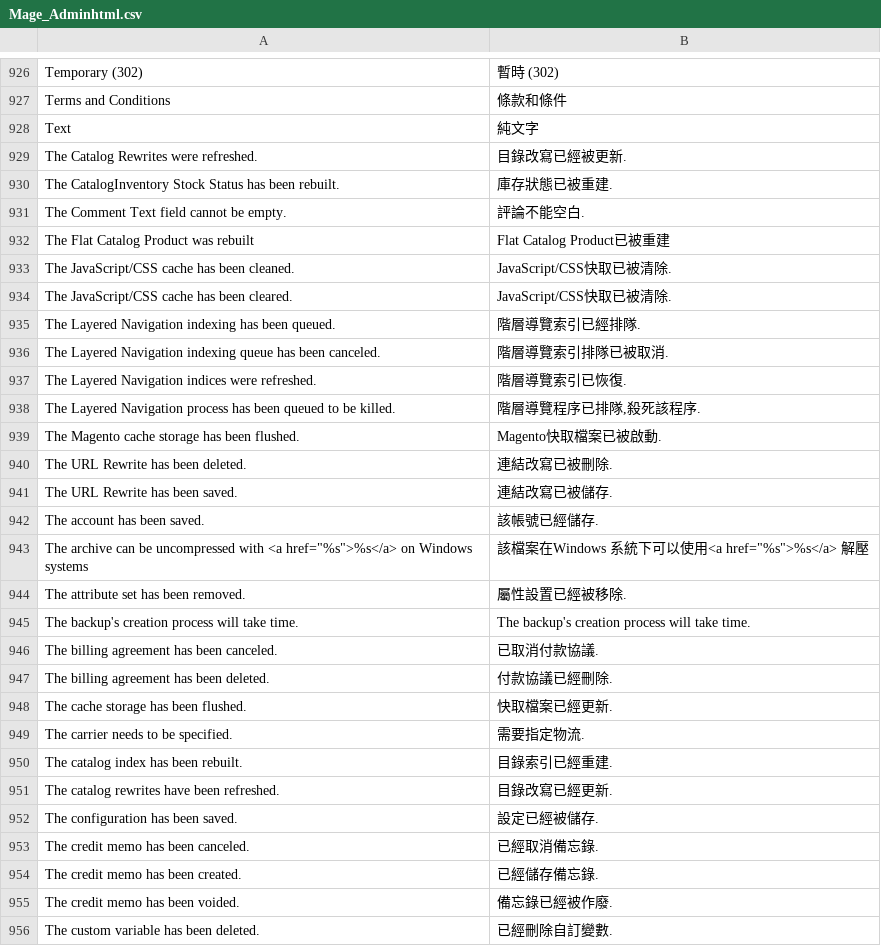
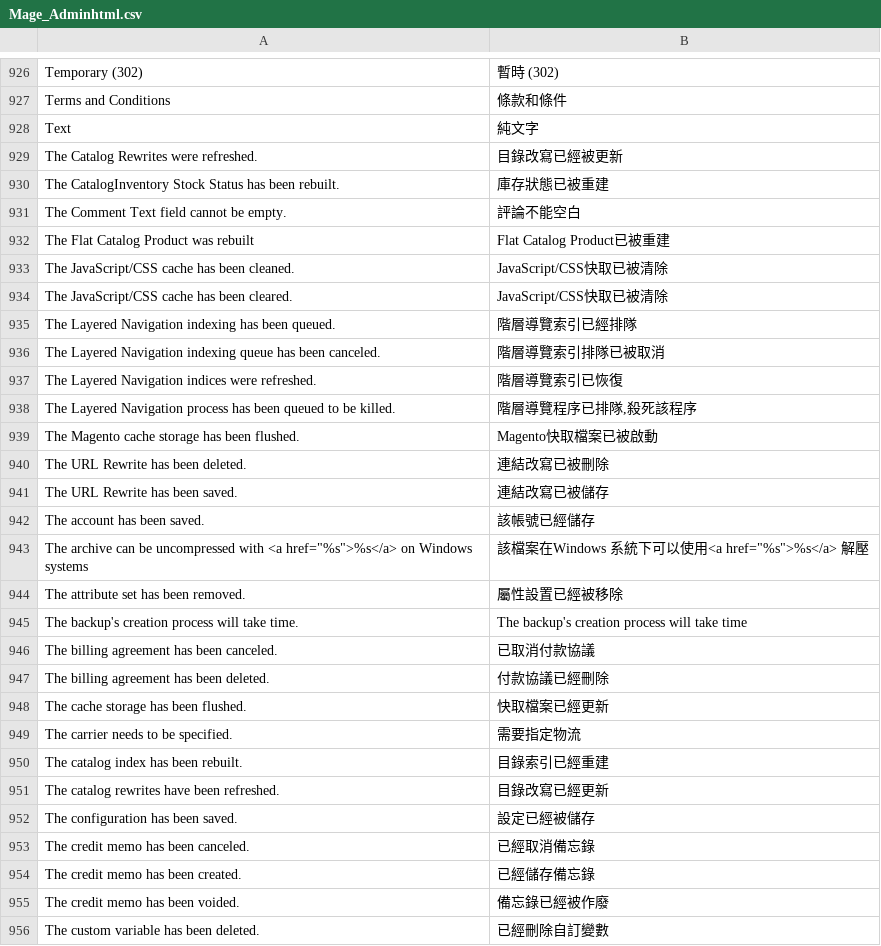
Before and after one commit to kiang/magento_zh_TW, a CSV file: app/locale/zh_TW/Mage_Adminhtml.csv, drawn as a sheet; only a part is shown, gaps mark what is left out; the diff covers the shown part only.

```diff
--- a/app/locale/zh_TW/Mage_Adminhtml.csv
+++ b/app/locale/zh_TW/Mage_Adminhtml.csv
@@ -928,29 +928,29 @@
 "Text","純文字"
-"The Catalog Rewrites were refreshed.","目錄改寫已經被更新."
-"The CatalogInventory Stock Status has been rebuilt.","庫存狀態已被重建."
-"The Comment Text field cannot be empty.","評論不能空白."
+"The Catalog Rewrites were refreshed.","目錄改寫已經被更新"
+"The CatalogInventory Stock Status has been rebuilt.","庫存狀態已被重建"
+"The Comment Text field cannot be empty.","評論不能空白"
 "The Flat Catalog Product was rebuilt","Flat Catalog Product已被重建"
-"The JavaScript/CSS cache has been cleaned.","JavaScript/CSS快取已被清除."
-"The JavaScript/CSS cache has been cleared.","JavaScript/CSS快取已被清除."
-"The Layered Navigation indexing has been queued.","階層導覽索引已經排隊."
-"The Layered Navigation indexing queue has been canceled.","階層導覽索引排隊已被取消."
-"The Layered Navigation indices were refreshed.","階層導覽索引已恢復."
-"The Layered Navigation process has been queued to be killed.","階層導覽程序已排隊,殺死該程序."
-"The Magento cache storage has been flushed.","Magento快取檔案已被啟動."
-"The URL Rewrite has been deleted.","連結改寫已被刪除."
-"The URL Rewrite has been saved.","連結改寫已被儲存."
-"The account has been saved.","該帳號已經儲存."
+"The JavaScript/CSS cache has been cleaned.","JavaScript/CSS快取已被清除"
+"The JavaScript/CSS cache has been cleared.","JavaScript/CSS快取已被清除"
+"The Layered Navigation indexing has been queued.","階層導覽索引已經排隊"
+"The Layered Navigation indexing queue has been canceled.","階層導覽索引排隊已被取消"
+"The Layered Navigation indices were refreshed.","階層導覽索引已恢復"
+"The Layered Navigation process has been queued to be killed.","階層導覽程序已排隊,殺死該程序"
+"The Magento cache storage has been flushed.","Magento快取檔案已被啟動"
+"The URL Rewrite has been deleted.","連結改寫已被刪除"
+"The URL Rewrite has been saved.","連結改寫已被儲存"
+"The account has been saved.","該帳號已經儲存"
 "The archive can be uncompressed with <a href=""%s"">%s</a> on Windows systems","該檔案在Windows 系統下可以使用<a href=""%s"">%s</a> 解壓"
-"The attribute set has been removed.","屬性設置已經被移除."
-"The backup's creation process will take time.","The backup's creation process will take time."
-"The billing agreement has been canceled.","已取消付款協議."
-"The billing agreement has been deleted.","付款協議已經刪除."
-"The cache storage has been flushed.","快取檔案已經更新."
-"The carrier needs to be specified.","需要指定物流."
-"The catalog index has been rebuilt.","目錄索引已經重建."
-"The catalog rewrites have been refreshed.","目錄改寫已經更新."
-"The configuration has been saved.","設定已經被儲存."
-"The credit memo has been canceled.","已經取消備忘錄."
-"The credit memo has been created.","已經儲存備忘錄."
-"The credit memo has been voided.","備忘錄已經被作廢."
-"The custom variable has been deleted.","已經刪除自訂變數."
+"The attribute set has been removed.","屬性設置已經被移除"
+"The backup's creation process will take time.","The backup's creation process will take time"
+"The billing agreement has been canceled.","已取消付款協議"
+"The billing agreement has been deleted.","付款協議已經刪除"
+"The cache storage has been flushed.","快取檔案已經更新"
+"The carrier needs to be specified.","需要指定物流"
+"The catalog index has been rebuilt.","目錄索引已經重建"
+"The catalog rewrites have been refreshed.","目錄改寫已經更新"
+"The configuration has been saved.","設定已經被儲存"
+"The credit memo has been canceled.","已經取消備忘錄"
+"The credit memo has been created.","已經儲存備忘錄"
+"The credit memo has been voided.","備忘錄已經被作廢"
+"The custom variable has been deleted.","已經刪除自訂變數"
```
Also changed, not shown: 168 edited cells elsewhere in this file, app/locale/zh_TW/Mage_Catalog.csv, app/locale/zh_TW/Mage_Payment.csv, 53 other files.
